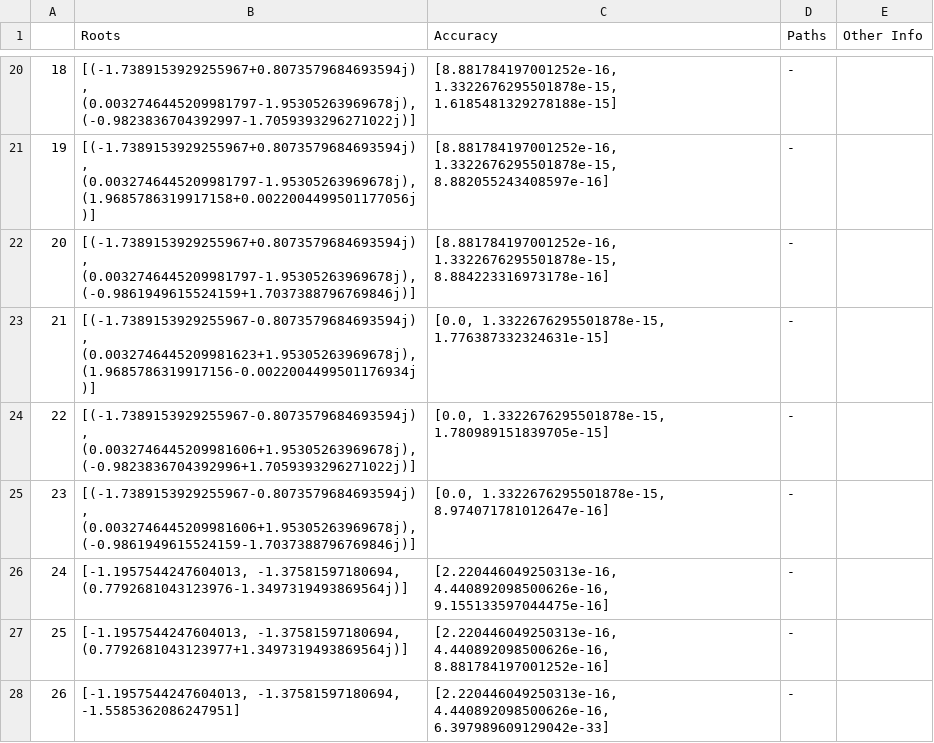
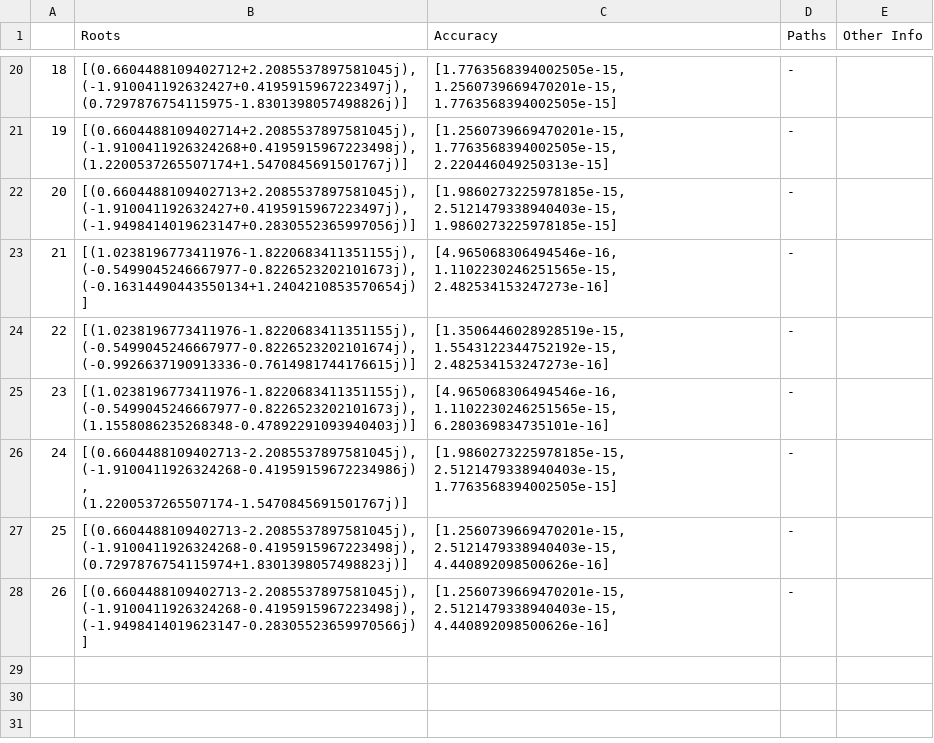
Before and after one commit to FreyaXH/Homotopy_Continuation, a CSV file: H.csv, drawn as a sheet; only a part is shown, gaps mark what is left out; the diff covers the shown part only.

```diff
--- a/H.csv
+++ b/H.csv
@@ -20,9 +20,9 @@
-18,"[(-1.7389153929255967+0.8073579684693594j), (0.0032746445209981797-1.95305263969678j), (-0.9823836704392997-1.7059393296271022j)]","[8.881784197001252e-16, 1.3322676295501878e-15, 1.6185481329278188e-15]",-,
-19,"[(-1.7389153929255967+0.8073579684693594j), (0.0032746445209981797-1.95305263969678j), (1.9685786319917158+0.0022004499501177056j)]","[8.881784197001252e-16, 1.3322676295501878e-15, 8.882055243408597e-16]",-,
-20,"[(-1.7389153929255967+0.8073579684693594j), (0.0032746445209981797-1.95305263969678j), (-0.9861949615524159+1.7037388796769846j)]","[8.881784197001252e-16, 1.3322676295501878e-15, 8.884223316973178e-16]",-,
-21,"[(-1.7389153929255967-0.8073579684693594j), (0.0032746445209981623+1.95305263969678j), (1.9685786319917156-0.0022004499501176934j)]","[0.0, 1.3322676295501878e-15, 1.776387332324631e-15]",-,
-22,"[(-1.7389153929255967-0.8073579684693594j), (0.0032746445209981606+1.95305263969678j), (-0.9823836704392996+1.7059393296271022j)]","[0.0, 1.3322676295501878e-15, 1.780989151839705e-15]",-,
-23,"[(-1.7389153929255967-0.8073579684693594j), (0.0032746445209981606+1.95305263969678j), (-0.9861949615524159-1.7037388796769846j)]","[0.0, 1.3322676295501878e-15, 8.974071781012647e-16]",-,
-24,"[-1.1957544247604013, -1.37581597180694, (0.7792681043123976-1.3497319493869564j)]","[2.220446049250313e-16, 4.440892098500626e-16, 9.155133597044475e-16]",-,
-25,"[-1.1957544247604013, -1.37581597180694, (0.7792681043123977+1.3497319493869564j)]","[2.220446049250313e-16, 4.440892098500626e-16, 8.881784197001252e-16]",-,
-26,"[-1.1957544247604013, -1.37581597180694, -1.5585362086247951]","[2.220446049250313e-16, 4.440892098500626e-16, 6.397989609129042e-33]",-,
+18,"[(0.6604488109402712+2.2085537897581045j), (-1.910041192632427+0.4195915967223497j), (0.7297876754115975-1.8301398057498826j)]","[1.7763568394002505e-15, 1.2560739669470201e-15, 1.7763568394002505e-15]",-,
+19,"[(0.6604488109402714+2.2085537897581045j), (-1.9100411926324268+0.4195915967223498j), (1.2200537265507174+1.5470845691501767j)]","[1.2560739669470201e-15, 1.7763568394002505e-15, 2.220446049250313e-15]",-,
+20,"[(0.6604488109402713+2.2085537897581045j), (-1.910041192632427+0.4195915967223497j), (-1.9498414019623147+0.2830552365997056j)]","[1.9860273225978185e-15, 2.5121479338940403e-15, 1.9860273225978185e-15]",-,
+21,"[(1.0238196773411976-1.8220683411351155j), (-0.5499045246667977-0.8226523202101673j), (-0.16314490443550134+1.2404210853570654j)]","[4.965068306494546e-16, 1.1102230246251565e-15, 2.482534153247273e-16]",-,
+22,"[(1.0238196773411976-1.8220683411351155j), (-0.5499045246667977-0.8226523202101674j), (-0.9926637190913336-0.7614981744176615j)]","[1.3506446028928519e-15, 1.5543122344752192e-15, 2.482534153247273e-16]",-,
+23,"[(1.0238196773411976-1.8220683411351155j), (-0.5499045246667977-0.8226523202101673j), (1.1558086235268348-0.47892291093940403j)]","[4.965068306494546e-16, 1.1102230246251565e-15, 6.280369834735101e-16]",-,
+24,"[(0.6604488109402713-2.2085537897581045j), (-1.9100411926324268-0.41959159672234986j), (1.2200537265507174-1.5470845691501767j)]","[1.9860273225978185e-15, 2.5121479338940403e-15, 1.7763568394002505e-15]",-,
+25,"[(0.6604488109402713-2.2085537897581045j), (-1.9100411926324268-0.4195915967223498j), (0.7297876754115974+1.8301398057498823j)]","[1.2560739669470201e-15, 2.5121479338940403e-15, 4.440892098500626e-16]",-,
+26,"[(0.6604488109402713-2.2085537897581045j), (-1.9100411926324268-0.4195915967223498j), (-1.9498414019623147-0.28305523659970566j)]","[1.2560739669470201e-15, 2.5121479338940403e-15, 4.440892098500626e-16]",-,
```
Also changed, not shown: 31 edited cells elsewhere in this file, 4 other files.
